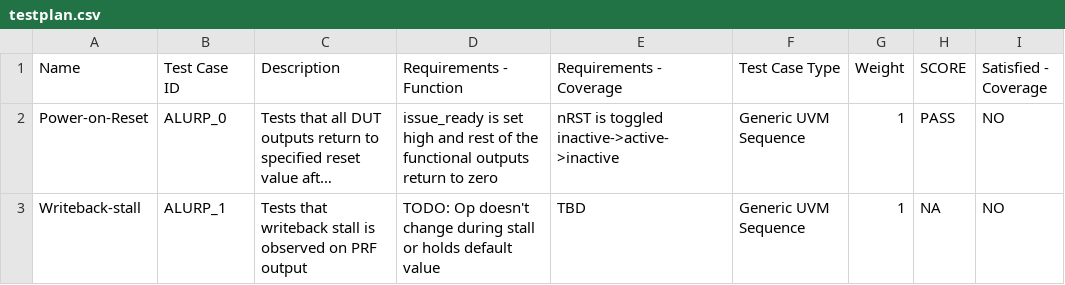
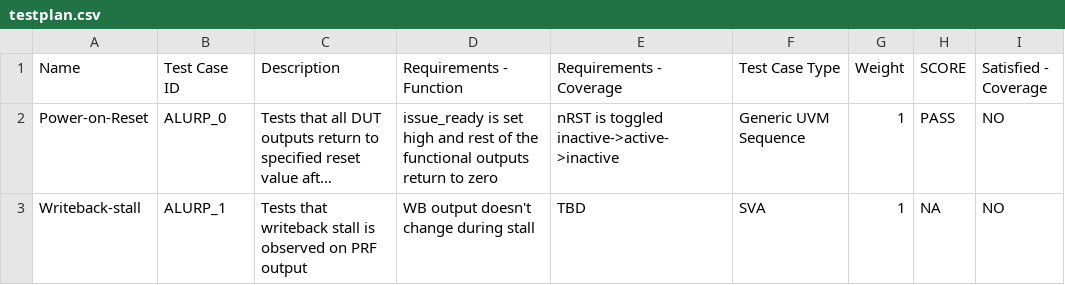
Before and after one commit to zlagpacan/LOROF, a CSV file: uvm/alu_reg_pipeline/testplan.csv, drawn as a sheet; long unchanged cells end in …; the diff names each change by its address in the sheet, - before the commit and + after, or states it on an @@ line.

Commit message:
add inital stall testframework

```diff
--- a/uvm/alu_reg_pipeline/testplan.csv
+++ b/uvm/alu_reg_pipeline/testplan.csv
-D3 (Requirements - Function): TODO: Op doesn't change during stall or holds default value
+D3 (Requirements - Function): WB output doesn't change during stall
-F3 (Test Case Type): Generic UVM Sequence
+F3 (Test Case Type): SVA
```
Also changed, not shown: 6 other files.
